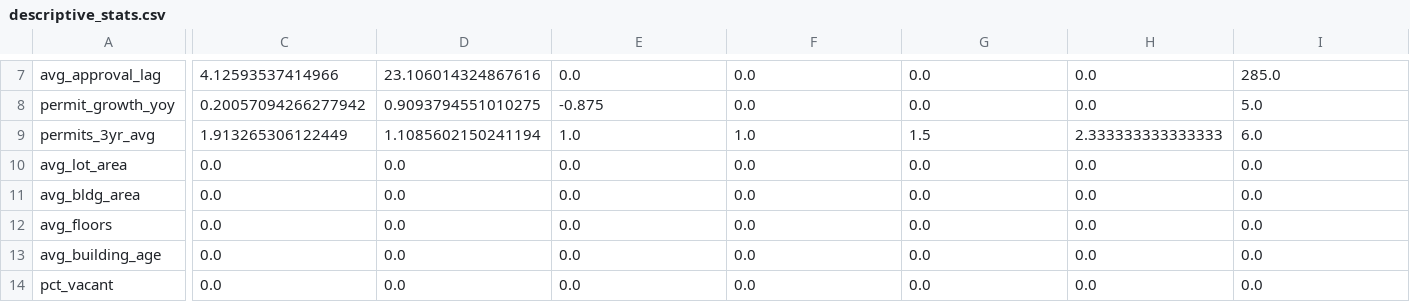
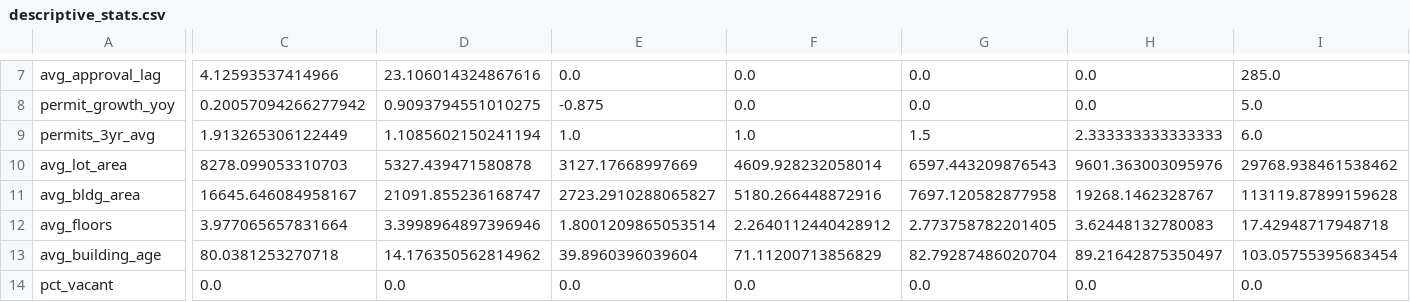
Before and after one commit to prochag/Applied_Data_Science_Project4_Urban_Development, a CSV file: outputs/eda/descriptive_stats.csv, drawn as a sheet; only a part is shown, gaps mark what is left out; the diff covers the shown part only; the diff names each change by its address in the sheet, - before the commit and + after, or states it on an @@ line.

Commit message:
Fixed bug in data cleaning

```diff
--- a/outputs/eda/descriptive_stats.csv
+++ b/outputs/eda/descriptive_stats.csv
-C10: 0.0
+C10: 8278.099053310703
-D10: 0.0
+D10: 5327.439471580878
-E10: 0.0
+E10: 3127.17668997669
-F10: 0.0
+F10: 4609.928232058014
-G10: 0.0
+G10: 6597.443209876543
-H10: 0.0
+H10: 9601.363003095976
-I10: 0.0
+I10: 29768.938461538462
-C11: 0.0
+C11: 16645.646084958167
-D11: 0.0
+D11: 21091.855236168747
-E11: 0.0
+E11: 2723.2910288065827
-F11: 0.0
+F11: 5180.266448872916
-G11: 0.0
+G11: 7697.120582877958
-H11: 0.0
+H11: 19268.1462328767
-I11: 0.0
+I11: 113119.87899159628
-C12: 0.0
+C12: 3.977065657831664
-D12: 0.0
+D12: 3.3998964897396946
-E12: 0.0
+E12: 1.8001209865053514
-F12: 0.0
+F12: 2.2640112440428912
-G12: 0.0
+G12: 2.773758782201405
-H12: 0.0
+H12: 3.62448132780083
-I12: 0.0
+I12: 17.42948717948718
-C13: 0.0
+C13: 80.0381253270718
-D13: 0.0
+D13: 14.176350562814962
-E13: 0.0
+E13: 39.8960396039604
-F13: 0.0
+F13: 71.11200713856829
-G13: 0.0
+G13: 82.79287486020704
-H13: 0.0
+H13: 89.21642875350497
-I13: 0.0
+I13: 103.05755395683454
```
Also changed, not shown: 68 edited cells elsewhere in this file, data/processed/permits_clean.csv, data/raw/permits_raw.csv, 14 other files.
